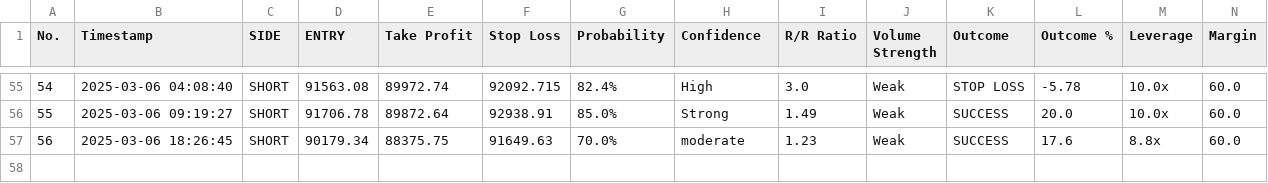
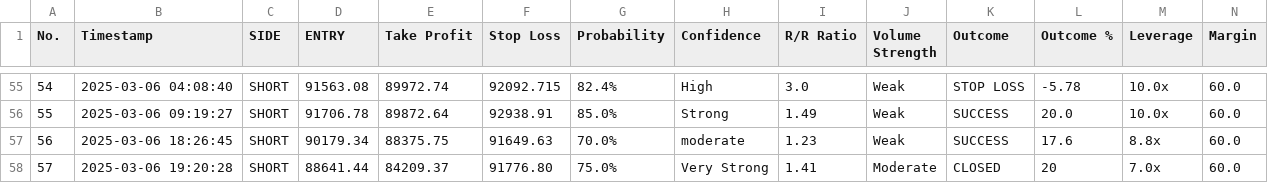
Before and after one commit to spirosrap/crypto-finance, a CSV file: automated_trades.csv, drawn as a sheet; only a part is shown, gaps mark what is left out; the diff names each change by its address in the sheet, - before the commit and + after, or states it on an @@ line.

Commit message:
update trades

```diff
--- a/automated_trades.csv
+++ b/automated_trades.csv
+row 58: 57 | 2025-03-06 19:20:28 | SHORT | 88641.44 | 84209.37 | 91776.80 | 75.0% | Very Strong | 1.41 | Moderate | CLOSED | 20 | 7.0x | 60.0
```
